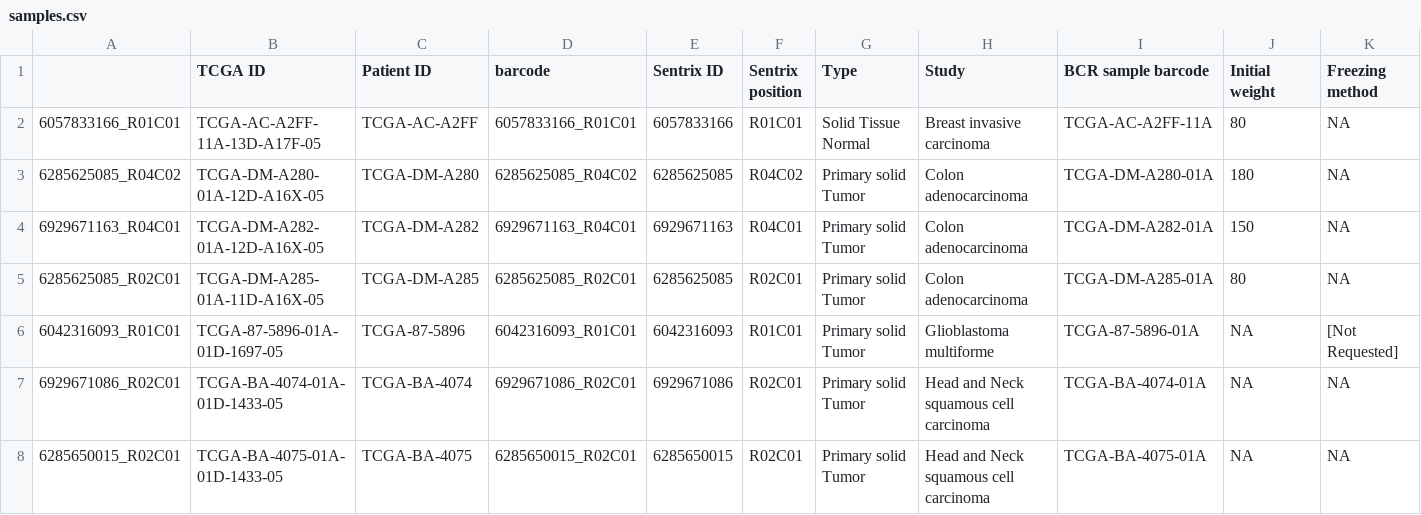
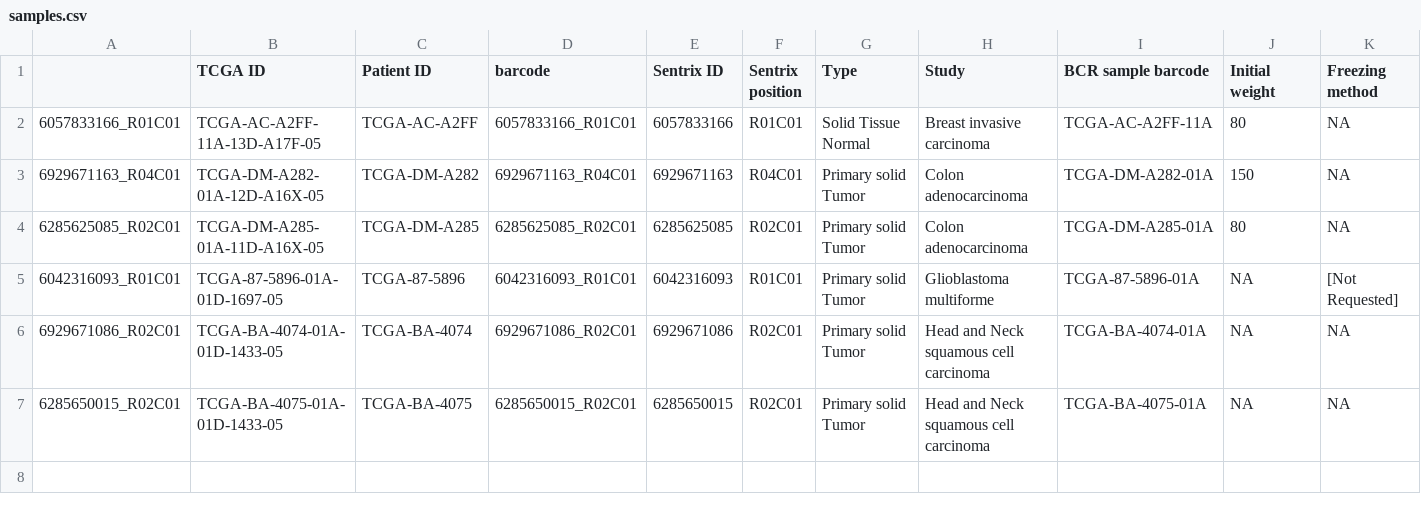
Before and after one commit to hagai26/epibio, a CSV file: data_small/TCGA_L1/450K_idat/samples.csv, drawn as a sheet; only a part is shown; rows hold the shown columns only; the diff names each change by its address in the sheet, - before the commit and + after, or states it on an @@ line.

Commit message:
Fix TCGA samples csv fix minfi baseDir (not used on prod, will be fixed on dev)

```diff
--- a/data_small/TCGA_L1/450K_idat/samples.csv
+++ b/data_small/TCGA_L1/450K_idat/samples.csv
-row 3: 6285625085_R04C02 | TCGA-DM-A280-01A-12D-A16X-05 | TCGA-DM-A280 | 6285625085_R04C02 | 6285625085 | R04C02 | Primary solid Tumor | Colon adenocarcinoma | TCGA-DM-A280-01A | 180 | NA
```
Also changed, not shown: 1 other file.
